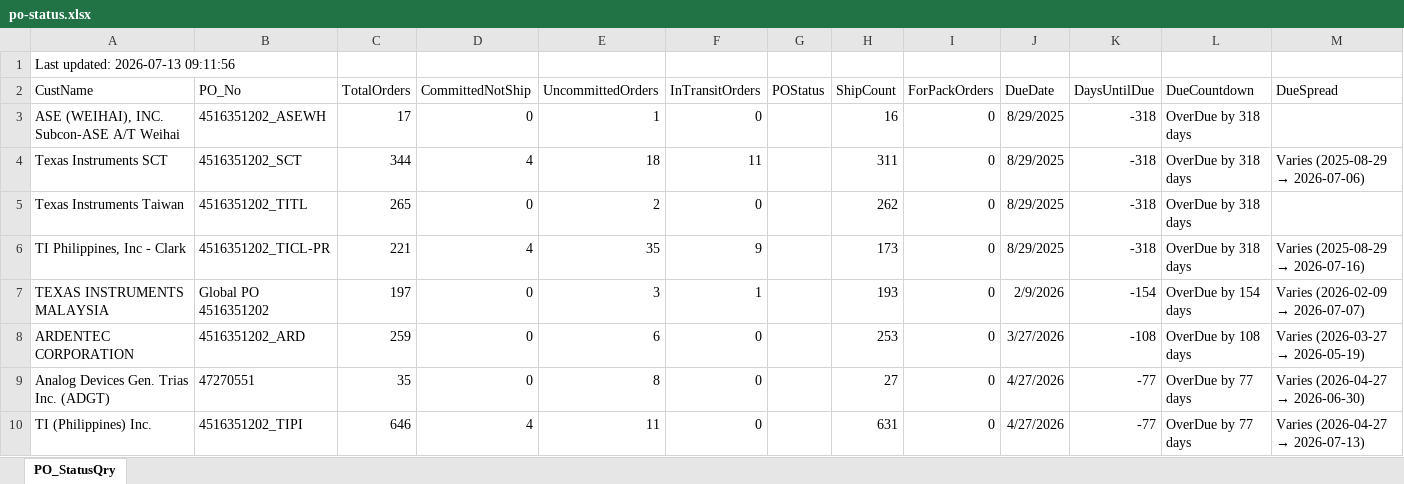
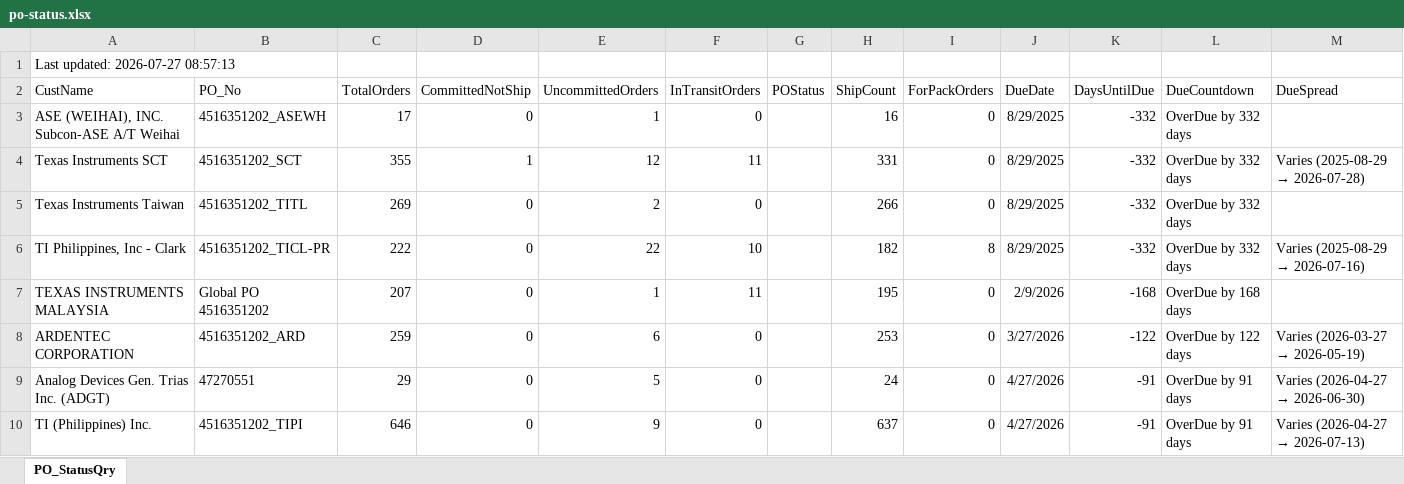
Before and after one commit to esolon/po-status-auto, an Excel workbook: po-status.xlsx, sheet PO_StatusQry, drawn as a sheet; only a part is shown; values as stored, in another font and other column widths than the file's, no borders; the diff covers the shown part only; the diff names each change by its address in the sheet, - before the commit and + after, or states it on an @@ line.

Commit message:
≡ƒÜÇ PO Status update via batch

```diff
--- a/po-status.xlsx (sheet PO_StatusQry)
+++ b/po-status.xlsx (sheet PO_StatusQry)
-A1 (CustName): Last updated: 2026-07-13 09:11:56
+A1 (CustName): Last updated: 2026-07-27 08:57:13
-K3:K6 (DaysUntilDue): -318
+K3:K6 (DaysUntilDue): -332
-L3:L6 (DueCountdown): OverDue by 318 days
+L3:L6 (DueCountdown): OverDue by 332 days
-C4 (TotalOrders): 344
+C4 (TotalOrders): 355
-D4 (CommittedNotShip): 4
+D4 (CommittedNotShip): 1
-E4 (UncommittedOrders): 18
+E4 (UncommittedOrders): 12
-H4 (ShipCount): 311
+H4 (ShipCount): 331
@@ M4 (DueSpread): Varies (2025-08-29 → 2026-07-06) → Varies (2025-08-29 → 2026-07-28) @@
-C5 (TotalOrders): 265
+C5 (TotalOrders): 269
-H5 (ShipCount): 262
+H5 (ShipCount): 266
-C6 (TotalOrders): 221
+C6 (TotalOrders): 222
-D6 (CommittedNotShip): 4
+D6 (CommittedNotShip): 0
-E6 (UncommittedOrders): 35
+E6 (UncommittedOrders): 22
-F6 (InTransitOrders): 9
+F6 (InTransitOrders): 10
-H6 (ShipCount): 173
+H6 (ShipCount): 182
-I6 (ForPackOrders): 0
+I6 (ForPackOrders): 8
-C7 (TotalOrders): 197
+C7 (TotalOrders): 207
-E7 (UncommittedOrders): 3
+E7 (UncommittedOrders): 1
-F7 (InTransitOrders): 1
+F7 (InTransitOrders): 11
-H7 (ShipCount): 193
+H7 (ShipCount): 195
-K7 (DaysUntilDue): -154
+K7 (DaysUntilDue): -168
-L7 (DueCountdown): OverDue by 154 days
+L7 (DueCountdown): OverDue by 168 days
@@ M7 (DueSpread): Varies (2026-02-09 → 2026-07-07) → (empty) @@
-K8 (DaysUntilDue): -108
+K8 (DaysUntilDue): -122
-L8 (DueCountdown): OverDue by 108 days
+L8 (DueCountdown): OverDue by 122 days
-C9 (TotalOrders): 35
+C9 (TotalOrders): 29
-E9 (UncommittedOrders): 8
+E9 (UncommittedOrders): 5
-H9 (ShipCount): 27
+H9 (ShipCount): 24
-K9:K10 (DaysUntilDue): -77
+K9:K10 (DaysUntilDue): -91
-L9:L10 (DueCountdown): OverDue by 77 days
+L9:L10 (DueCountdown): OverDue by 91 days
-D10 (CommittedNotShip): 4
+D10 (CommittedNotShip): 0
-E10 (UncommittedOrders): 11
+E10 (UncommittedOrders): 9
-H10 (ShipCount): 631
+H10 (ShipCount): 637
```
Also changed, not shown: 13 added rows, 11 removed rows and 25 edited cells elsewhere in this sheet, 1 other file.
